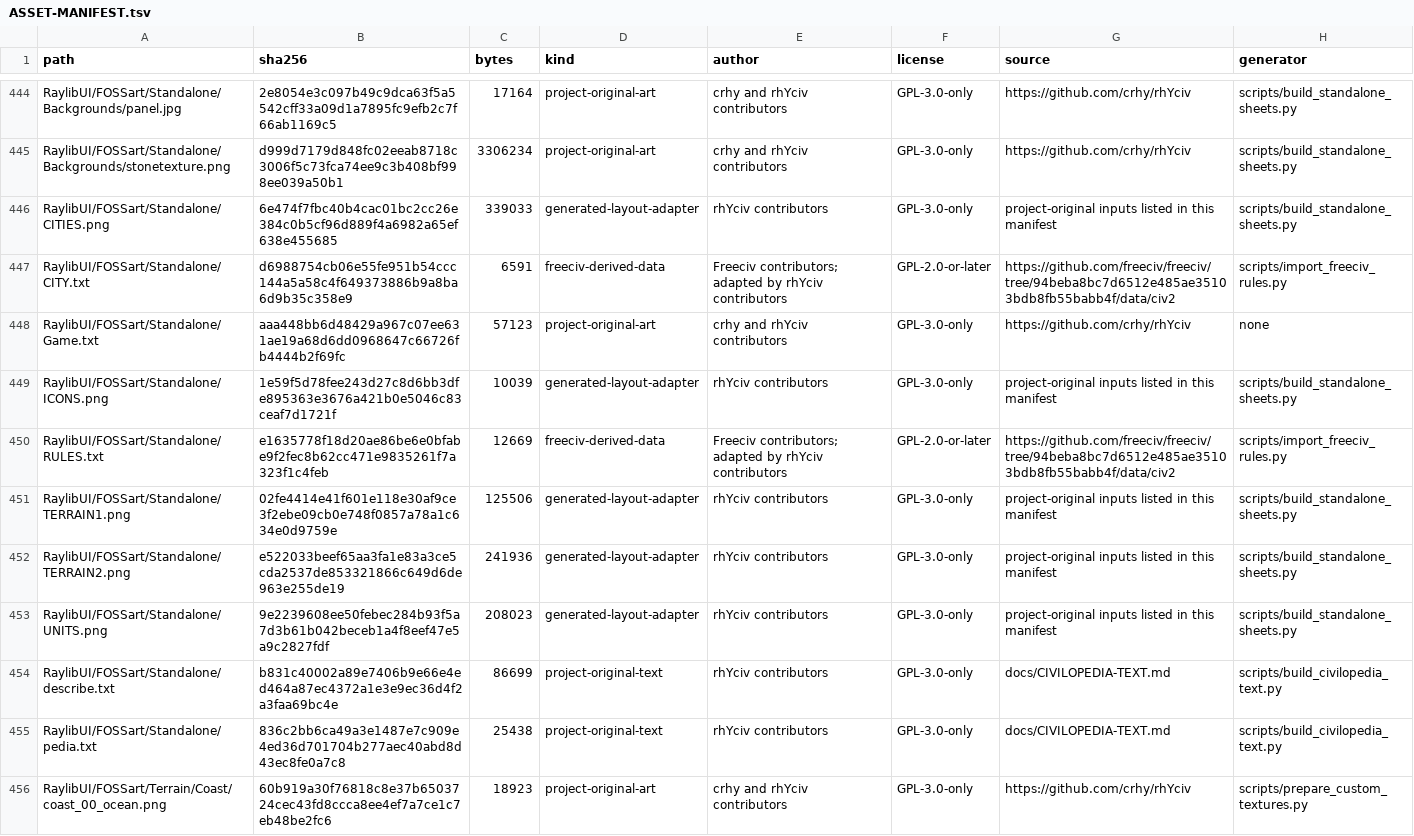
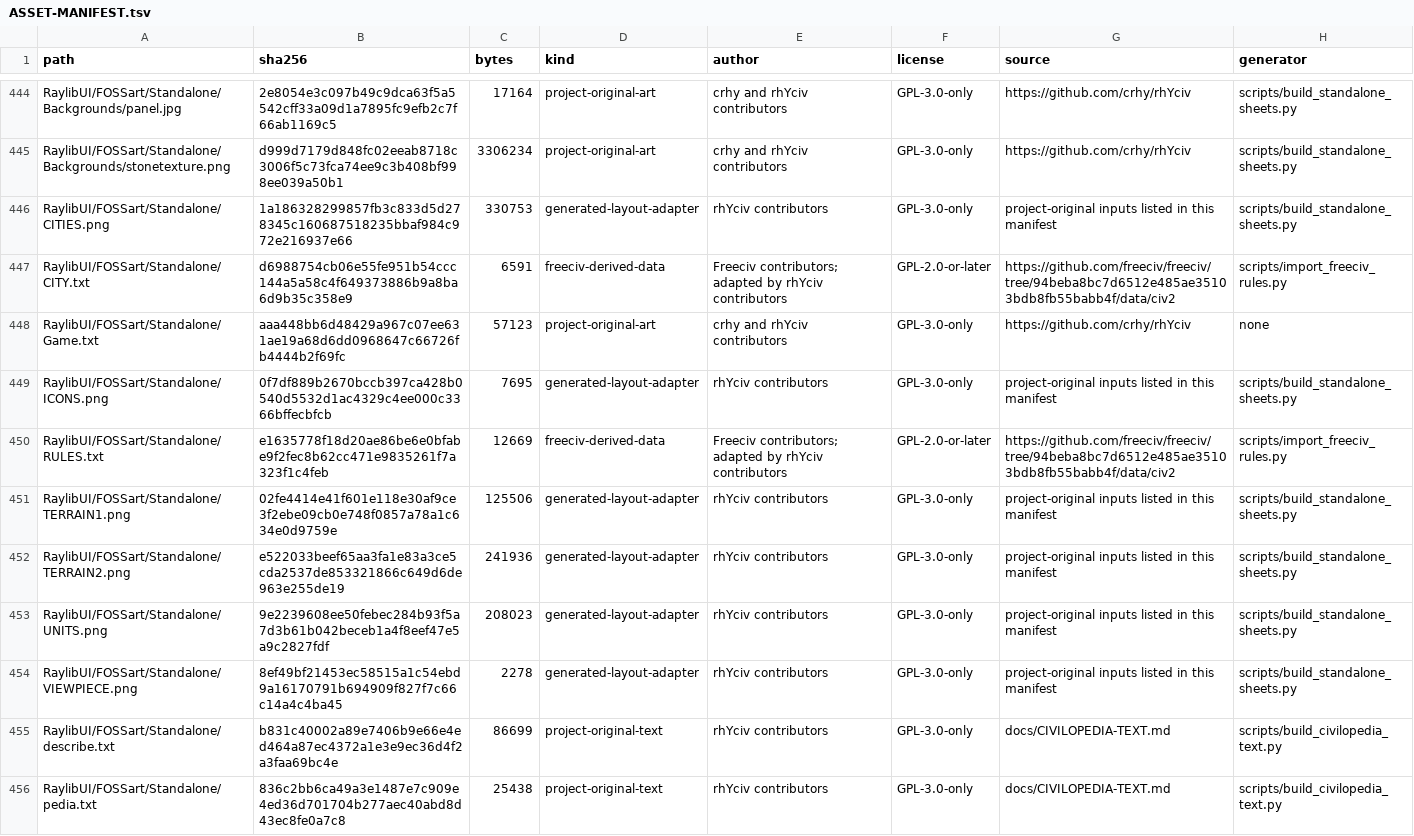
Before and after one commit to crhy/AxCiv-FOSS-Assets, a TSV file: ASSET-MANIFEST.tsv, drawn as a sheet; only a part is shown, gaps mark what is left out; the shorter side is filled out with more unchanged rows.

```diff
--- a/ASSET-MANIFEST.tsv
+++ b/ASSET-MANIFEST.tsv
@@ -445,6 +445,6 @@ RaylibUI/FOSSart/Standalone/Backgrounds/panel.jpg	2e8054e3c097b49c9dca63f5a5542c
 RaylibUI/FOSSart/Standalone/Backgrounds/stonetexture.png	d999d7179d848fc02eeab8718c3006f5c73fca74ee9c3b408bf998ee039a50b1	3306234	project-original-art	crhy and rhYciv contributors	GPL-3.0-only	https://github.com/crhy/rhYciv	scripts/build_standalone_sheets.py
-RaylibUI/FOSSart/Standalone/CITIES.png	6e474f7fbc40b4cac01bc2cc26e384c0b5cf96d889f4a6982a65ef638e455685	339033	generated-layout-adapter	rhYciv contributors	GPL-3.0-only	project-original inputs listed in this manifest	scripts/build_standalone_sheets.py
+RaylibUI/FOSSart/Standalone/CITIES.png	1a186328299857fb3c833d5d278345c160687518235bbaf984c972e216937e66	330753	generated-layout-adapter	rhYciv contributors	GPL-3.0-only	project-original inputs listed in this manifest	scripts/build_standalone_sheets.py
 RaylibUI/FOSSart/Standalone/CITY.txt	d6988754cb06e55fe951b54ccc144a5a58c4f649373886b9a8ba6d9b35c358e9	6591	freeciv-derived-data	Freeciv contributors; adapted by rhYciv contributors	GPL-2.0-or-later	https://github.com/freeciv/freeciv/tree/94beba8bc7d6512e485ae35103bdb8fb55babb4f/data/civ2	scripts/import_freeciv_rules.py
 RaylibUI/FOSSart/Standalone/Game.txt	aaa448bb6d48429a967c07ee631ae19a68d6dd0968647c66726fb4444b2f69fc	57123	project-original-art	crhy and rhYciv contributors	GPL-3.0-only	https://github.com/crhy/rhYciv	none
-RaylibUI/FOSSart/Standalone/ICONS.png	1e59f5d78fee243d27c8d6bb3dfe895363e3676a421b0e5046c83ceaf7d1721f	10039	generated-layout-adapter	rhYciv contributors	GPL-3.0-only	project-original inputs listed in this manifest	scripts/build_standalone_sheets.py
+RaylibUI/FOSSart/Standalone/ICONS.png	0f7df889b2670bccb397ca428b0540d5532d1ac4329c4ee000c3366bffecbfcb	7695	generated-layout-adapter	rhYciv contributors	GPL-3.0-only	project-original inputs listed in this manifest	scripts/build_standalone_sheets.py
 RaylibUI/FOSSart/Standalone/RULES.txt	e1635778f18d20ae86be6e0bfabe9f2fec8b62cc471e9835261f7a323f1c4feb	12669	freeciv-derived-data	Freeciv contributors; adapted by rhYciv contributors	GPL-2.0-or-later	https://github.com/freeciv/freeciv/tree/94beba8bc7d6512e485ae35103bdb8fb55babb4f/data/civ2	scripts/import_freeciv_rules.py
@@ -453,2 +453,3 @@ RaylibUI/FOSSart/Standalone/TERRAIN2.png	e522033beef65aa3fa1e83a3ce5cda2537de853
 RaylibUI/FOSSart/Standalone/UNITS.png	9e2239608ee50febec284b93f5a7d3b61b042beceb1a4f8eef47e5a9c2827fdf	208023	generated-layout-adapter	rhYciv contributors	GPL-3.0-only	project-original inputs listed in this manifest	scripts/build_standalone_sheets.py
+RaylibUI/FOSSart/Standalone/VIEWPIECE.png	8ef49bf21453ec58515a1c54ebd9a16170791b694909f827f7c66c14a4c4ba45	2278	generated-layout-adapter	rhYciv contributors	GPL-3.0-only	project-original inputs listed in this manifest	scripts/build_standalone_sheets.py
 RaylibUI/FOSSart/Standalone/describe.txt	b831c40002a89e7406b9e66e4ed464a87ec4372a1e3e9ec36d4f2a3faa69bc4e	86699	project-original-text	rhYciv contributors	GPL-3.0-only	docs/CIVILOPEDIA-TEXT.md	scripts/build_civilopedia_text.py
```
Also changed, not shown: 9 other files.
